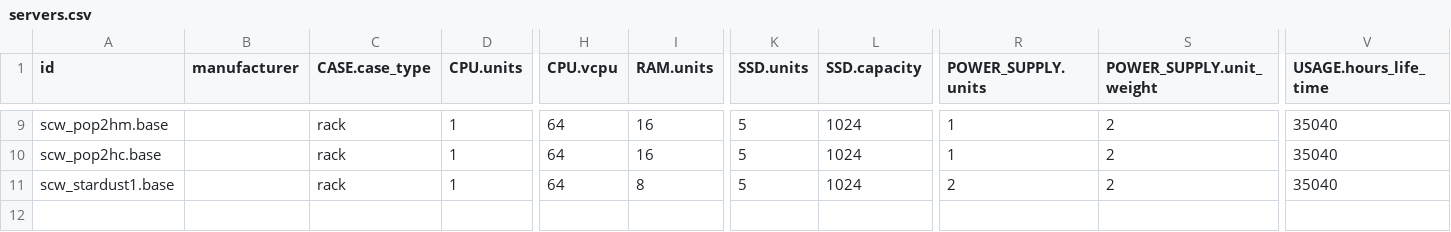
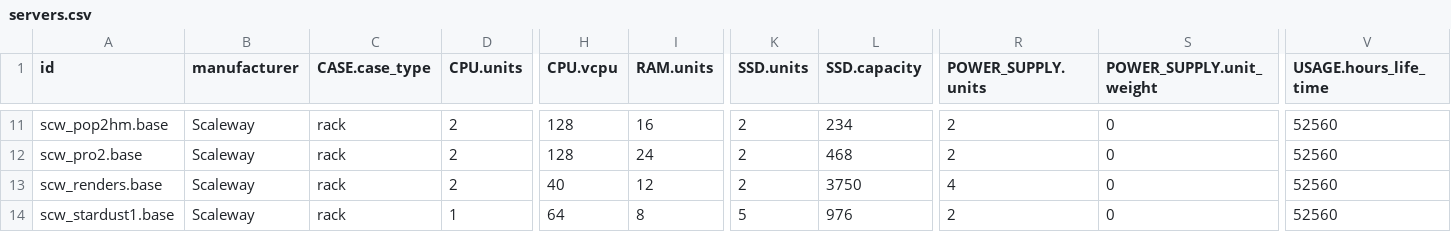
Before and after one commit to Shillaker/scw-environmental-footprint, a CSV file: data/output/servers.csv, drawn as a sheet; only a part is shown, gaps mark what is left out; addresses are those after the commit; rows hold the shown columns only; the diff covers the shown part only; the diff names each change by its address in the sheet, - before the commit and + after, or states it on an @@ line.

```diff
--- a/data/output/servers.csv
+++ b/data/output/servers.csv
-B11:B12 (manufacturer): (empty)
+B11:B12 (manufacturer): Scaleway
-D11:D12 (CPU.units): 1
+D11:D12 (CPU.units): 2
-H11:H12 (CPU.vcpu): 64
+H11:H12 (CPU.vcpu): 128
-K11:K12 (SSD.units): 5
+K11:K12 (SSD.units): 2
-L11 (SSD.capacity): 1024
+L11 (SSD.capacity): 234
-R11:R12 (POWER_SUPPLY.units): 1
+R11:R12 (POWER_SUPPLY.units): 2
-S11:S12 (POWER_SUPPLY.unit_weight): 2
+S11:S12 (POWER_SUPPLY.unit_weight): 0
-V11:V12 (USAGE.hours_life_time): 35040
+V11:V12 (USAGE.hours_life_time): 52560
-A12 (id): scw_pop2hc.base
+A12 (id): scw_pro2.base
-I12 (RAM.units): 16
+I12 (RAM.units): 24
-L12 (SSD.capacity): 1024
+L12 (SSD.capacity): 468
+row 13: scw_renders.base | Scaleway | rack | 2 | 40 | 12 | 2 | 3750 | 4 | 0 | 52560
-B14 (manufacturer): (empty)
+B14 (manufacturer): Scaleway
-L14 (SSD.capacity): 1024
+L14 (SSD.capacity): 976
-S14 (POWER_SUPPLY.unit_weight): 2
+S14 (POWER_SUPPLY.unit_weight): 0
-V14 (USAGE.hours_life_time): 35040
+V14 (USAGE.hours_life_time): 52560
```
Also changed, not shown: 4 added rows, 2 removed rows and 30 edited cells elsewhere in this file, data/output/instances.csv, 14 other files.
